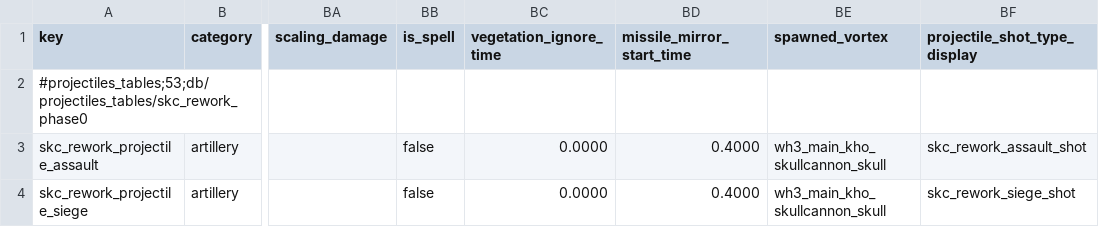
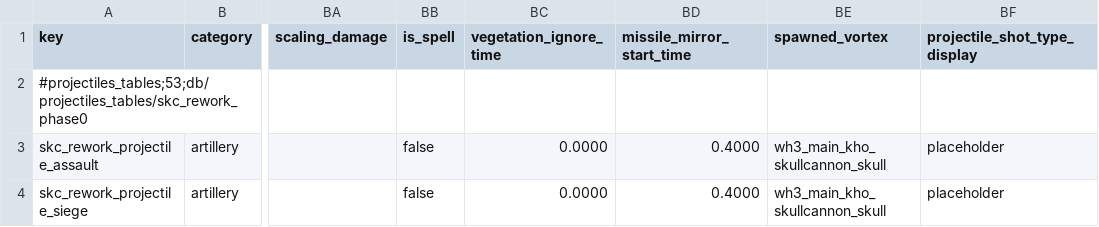
Before and after one commit to Scartiris/Skullcannon-Rework-SYMoon, a TSV file: source/db/projectiles_tables.tsv, drawn as a sheet; only a part is shown, gaps mark what is left out; the diff names each change by its address in the sheet, - before the commit and + after, or states it on an @@ line.

```diff
--- a/source/db/projectiles_tables.tsv
+++ b/source/db/projectiles_tables.tsv
-BF3 (projectile_shot_type_display): skc_rework_assault_shot
+BF3 (projectile_shot_type_display): placeholder
-BF4 (projectile_shot_type_display): skc_rework_siege_shot
+BF4 (projectile_shot_type_display): placeholder
```
Also changed, not shown: source/db/land_units_tables.tsv, source/db/land_units_to_unit_abilites_junctions_tables.tsv, 19 other files.
